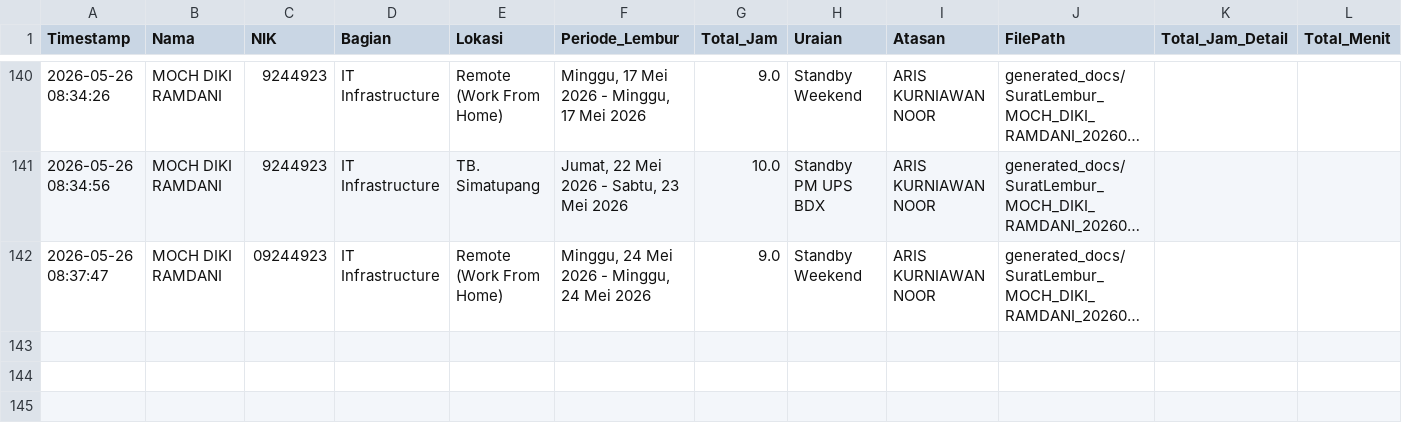
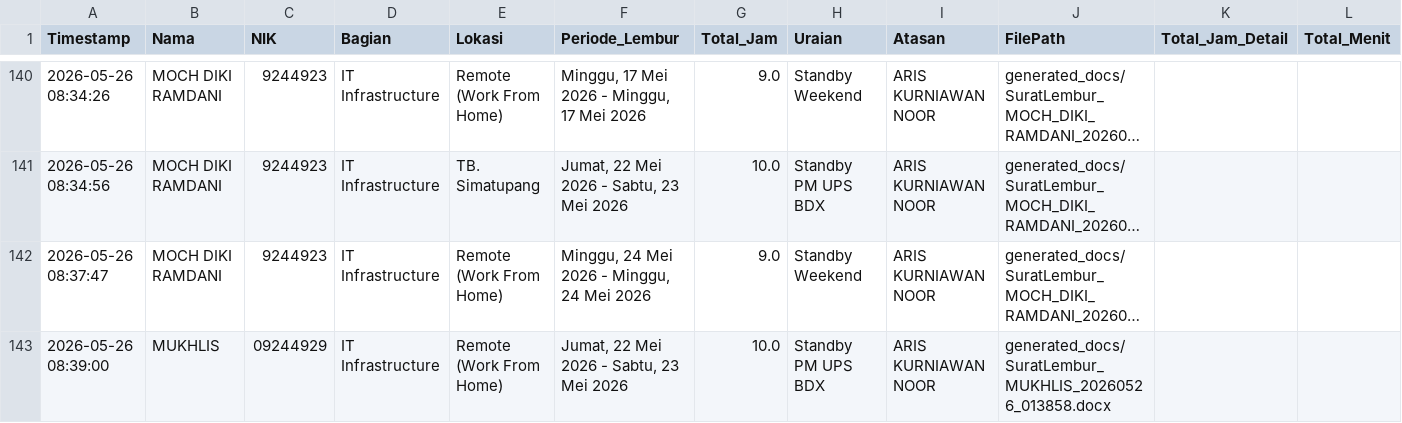
Before and after one commit to anggadevnet/formlemburlmd, a CSV file: database_lembur.csv, drawn as a sheet; only a part is shown, gaps mark what is left out; long unchanged cells end in …; the diff names each change by its address in the sheet, - before the commit and + after, or states it on an @@ line.

Commit message:
Update DB: MUKHLIS

```diff
--- a/database_lembur.csv
+++ b/database_lembur.csv
-C142 (NIK): 09244923
+C142 (NIK): 9244923
+row 143: 2026-05-26 08:39:00 | MUKHLIS | 09244929 | IT Infrastructure | Remote (Work From Home) | Jumat, 22 Mei 2026 - Sabtu, 23 Mei 2026 | 10.0 | Standby PM UPS BDX | ARIS KURNIAWAN NOOR | generated_docs/SuratLembur_MUKHLIS_20260526_013858.docx
```
